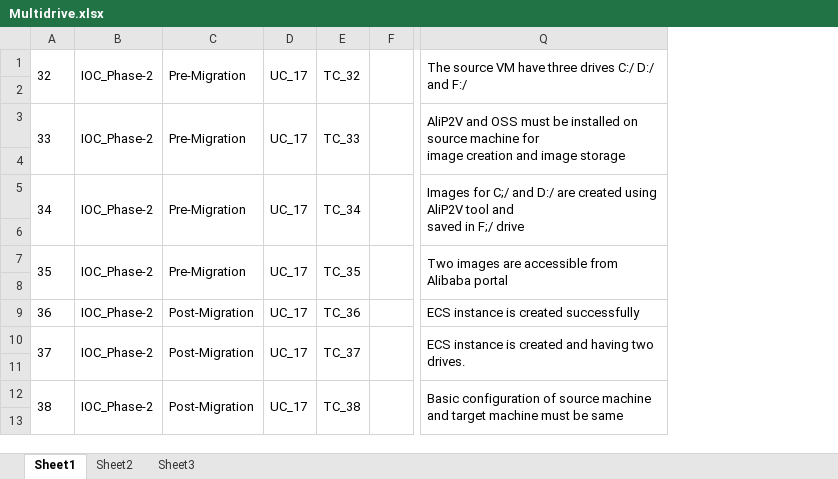
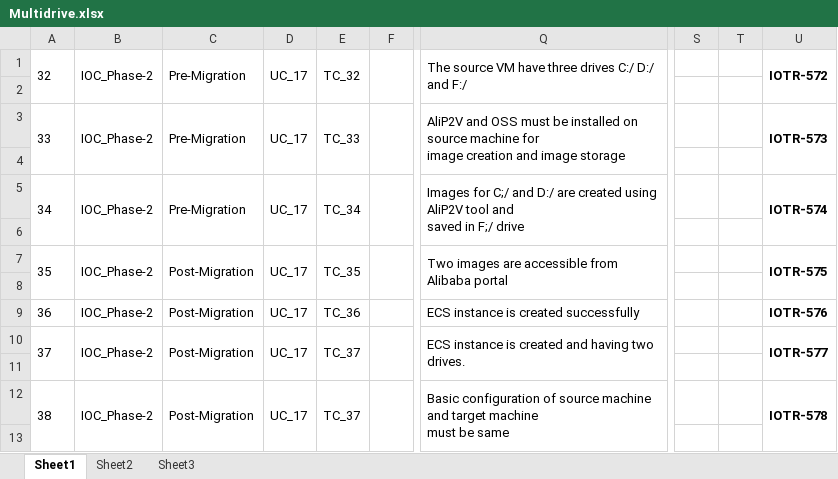
Before and after one commit to A622838/IOC, an Excel workbook: Multidrive.xlsx, sheet Sheet1, drawn as a sheet; only a part is shown, gaps mark what is left out; values as stored, in another font and other column widths than the file's, no borders; the diff names each change by its address in the sheet, - before the commit and + after, or states it on an @@ line.

```diff
--- a/Multidrive.xlsx (sheet Sheet1)
+++ b/Multidrive.xlsx (sheet Sheet1)
+column S, empty
+column T, empty
+column U, rows 1-12: IOTR-572 |  | IOTR-573 |  | IOTR-574 |  | IOTR-575 |  | IOTR-576 | IOTR-577 |  | IOTR-578
-C7: Pre-Migration
+C7: Post-Migration
-E12: TC_38
+E12: TC_37
-Q12: …be same
+Q12: …be same
```
Also changed, not shown: 1 other file.
